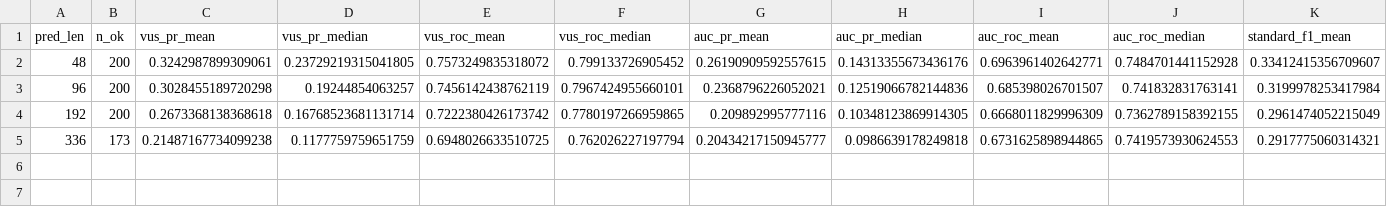
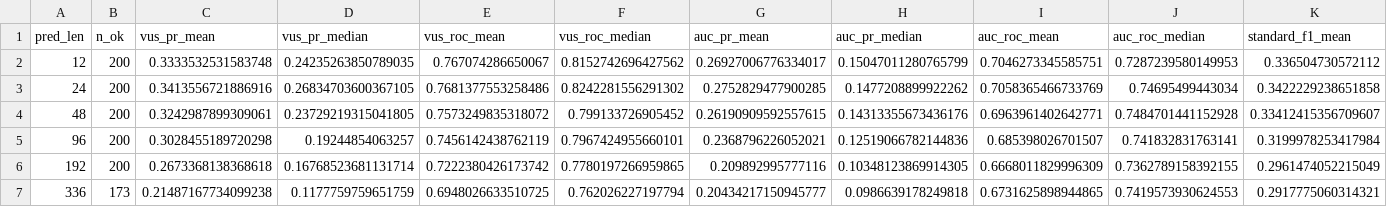
Before and after one commit to hy3ol/FDAS, a CSV file: ablations/results/horizon/summary_aggregate.csv, drawn as a sheet; only a part is shown; rows hold the shown columns only; the diff names each change by its address in the sheet, - before the commit and + after, or states it on an @@ line.

Commit message:
Extend horizon ablation with H=12, H=24: U-curve, peak at H=24
Sweep expanded to H in {12, 24, 48, 96, 192, 336}, fixed L=192.

VUS-PR (micro-avg across 200 datasets, H=336 over 173 fittable):
  H=12   0.3334   (+0.030 vs H=96, p=1.6e-05)
  H=24   0.3414  *** GLOBAL OPTIMUM ***  (+0.039 vs H=96, p=2.0e-09)
  H=48   0.3243   (+0.022 vs H=96, p=4.6e-07)
  H=96   0.3028   (current production)
  H=192  0.2673   (-0.036, p=3.8e-11)
  H=336  0.2149   (-0.059, p=4.0e-12)

H=24 is column-best on all 6 TSB-AD-M metrics; wins 142/200 paired
datasets vs H=96 (p<1e-4 for all 6 metrics). H=12 vs H=24 paired
Wilcoxon is non-significant (p>0.2 on every metric, |Delta VUS-PR|=0.008),
so the curve is flat near the optimum and then decreases monotonically
with longer H. Recency-weighted variance favours short horizons because
lambda^H stays close to 1, but the optimum is bounded below at H~24 by
the need for enough anchors to estimate per-step variance.

Conclusion: production H=96 is suboptimal — H=24 yields +13% relative
VUS-PR with no extra inference cost.

This commit ships the H=12 / H=24 per-dataset metrics, the regenerated
6-row summary CSVs, and the regenerated paper-grade LaTeX tables (rows
for H=12 and H=24 added). H=48 result was already in d5786c5.

```diff
--- a/ablations/results/horizon/summary_aggregate.csv
+++ b/ablations/results/horizon/summary_aggregate.csv
+row 2: 12 | 200 | 0.3333532531583748 | 0.24235263850789035 | 0.767074286650067 | 0.8152742696427562 | 0.26927006776334017 | 0.15047011280765799 | 0.7046273345585751 | 0.7287239580149953 | 0.336504730572112
+row 3: 24 | 200 | 0.3413556721886916 | 0.26834703600367105 | 0.7681377553258486 | 0.8242281556291302 | 0.2752829477900285 | 0.1477208899922262 | 0.7058365466733769 | 0.74695499443034 | 0.3422229238651858
```
Also changed, not shown: 13 other files.
